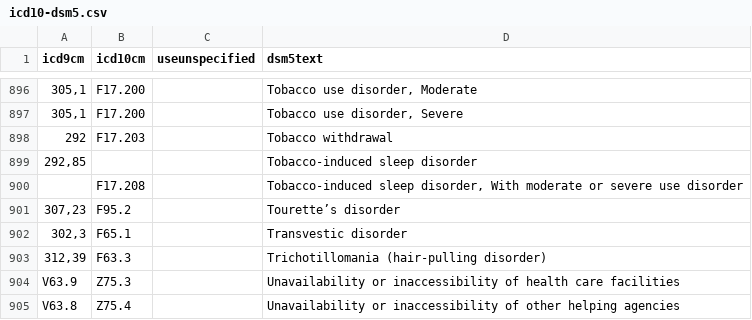
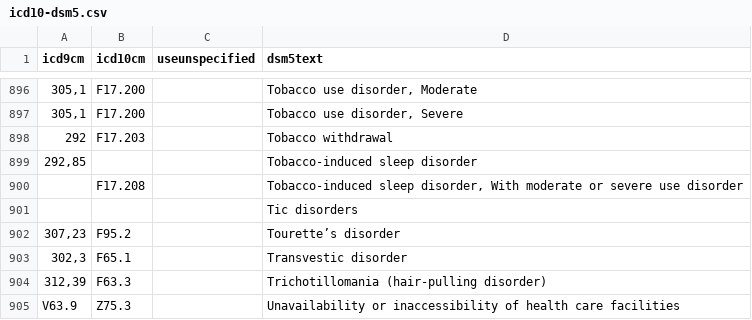
Before and after one commit to eeenilsson/psykiatriboken, a CSV file: icd10-dsm5.csv, drawn as a sheet; only a part is shown, gaps mark what is left out; the shorter side is filled out with more unchanged rows; the diff names each change by its address in the sheet, - before the commit and + after, or states it on an @@ line.

```diff
--- a/icd10-dsm5.csv
+++ b/icd10-dsm5.csv
+row 901:  |  |  | Tic disorders
```
Also changed, not shown: 7 other files.
